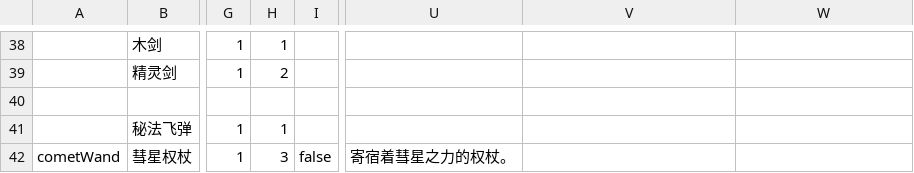
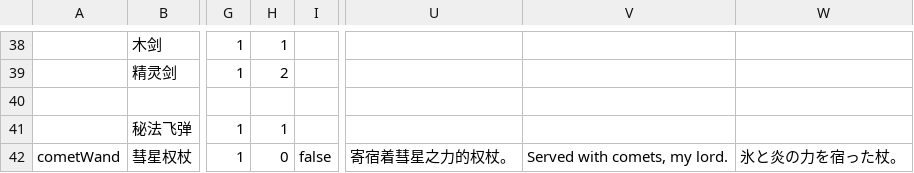
Before and after one commit to Fairy-Neko/miniRAID, a CSV file: bin/assets/dataSheets/Items.csv, drawn as a sheet; only a part is shown, gaps mark what is left out; the diff names each change by its address in the sheet, - before the commit and + after, or states it on an @@ line.

```diff
--- a/bin/assets/dataSheets/Items.csv
+++ b/bin/assets/dataSheets/Items.csv
-H42: 3
+H42: 0
-V42: (empty)
+V42: Served with comets, my lord.
-W42: (empty)
+W42: 氷と炎の力を宿った杖。
```
Also changed, not shown: bin/assets/dataSheets/Buffs.csv, bin/assets/dataSheets/Locals.csv, 26 other files.
